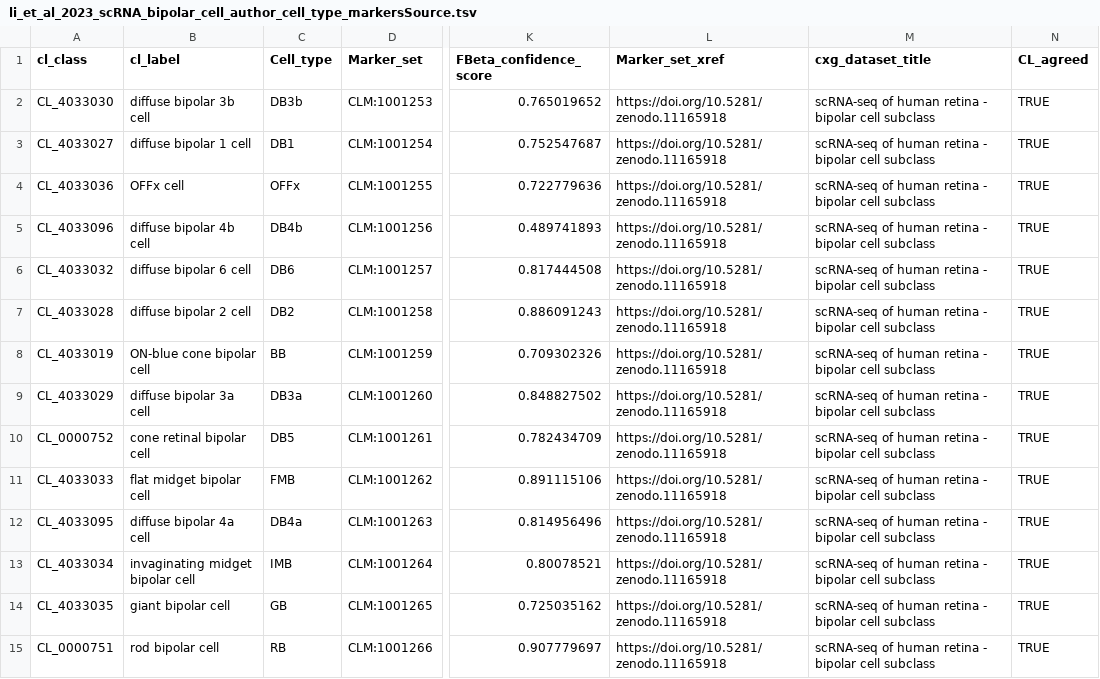
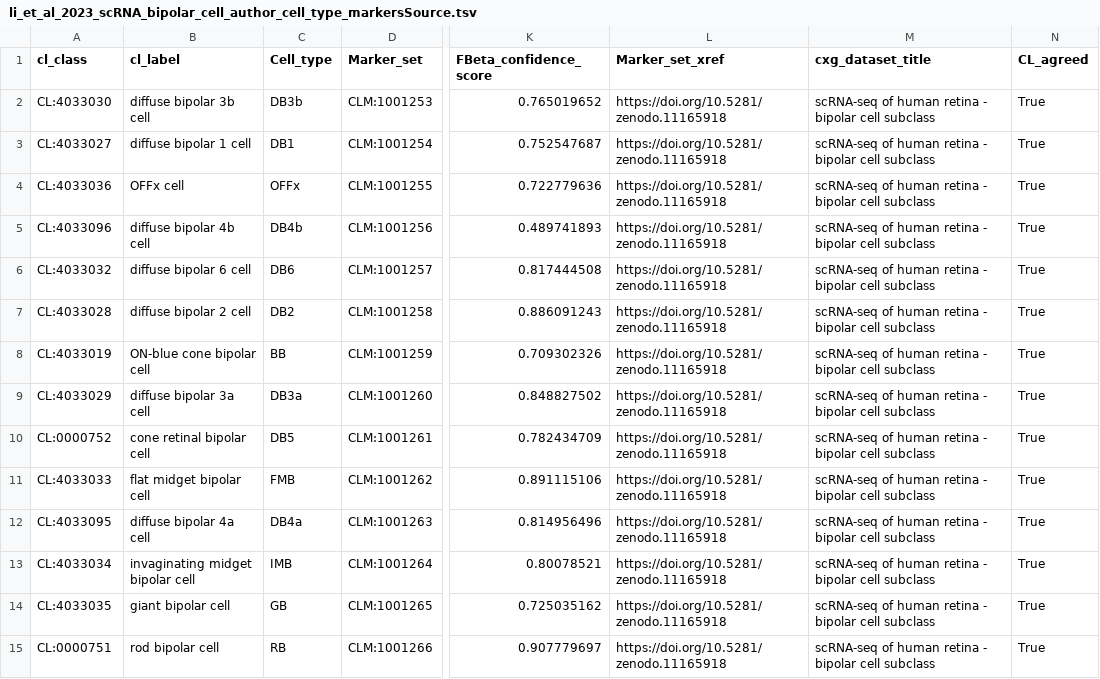
Before and after one commit to Cellular-Semantics/CellMark, a TSV file: src/markers/li_et_al_2023_scRNA_bipolar_cell_author_cell_type_markersSource.tsv, drawn as a sheet; only a part is shown, gaps mark what is left out; the diff names each change by its address in the sheet, - before the commit and + after, or states it on an @@ line.

```diff
--- a/src/markers/li_et_al_2023_scRNA_bipolar_cell_author_cell_type_markersSource.tsv
+++ b/src/markers/li_et_al_2023_scRNA_bipolar_cell_author_cell_type_markersSource.tsv
-A2 (cl_class): CL_4033030
+A2 (cl_class): CL:4033030
-N2:N15 (CL_agreed): TRUE
+N2:N15 (CL_agreed): True
-A3 (cl_class): CL_4033027
+A3 (cl_class): CL:4033027
-A4 (cl_class): CL_4033036
+A4 (cl_class): CL:4033036
-A5 (cl_class): CL_4033096
+A5 (cl_class): CL:4033096
-A6 (cl_class): CL_4033032
+A6 (cl_class): CL:4033032
-A7 (cl_class): CL_4033028
+A7 (cl_class): CL:4033028
-A8 (cl_class): CL_4033019
+A8 (cl_class): CL:4033019
-A9 (cl_class): CL_4033029
+A9 (cl_class): CL:4033029
-A10 (cl_class): CL_0000752
+A10 (cl_class): CL:0000752
-A11 (cl_class): CL_4033033
+A11 (cl_class): CL:4033033
-A12 (cl_class): CL_4033095
+A12 (cl_class): CL:4033095
-A13 (cl_class): CL_4033034
+A13 (cl_class): CL:4033034
-A14 (cl_class): CL_4033035
+A14 (cl_class): CL:4033035
-A15 (cl_class): CL_0000751
+A15 (cl_class): CL:0000751
```
Also changed, not shown: src/markers/li_et_al_2023_snRNA_bipolar_cell_author_cell_type_markersSource.tsv.
